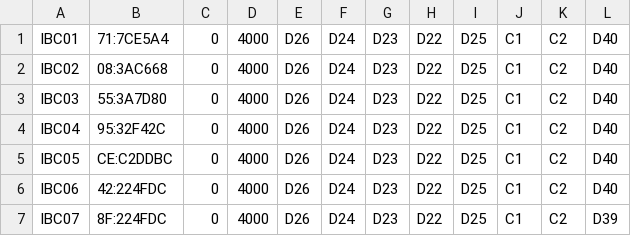
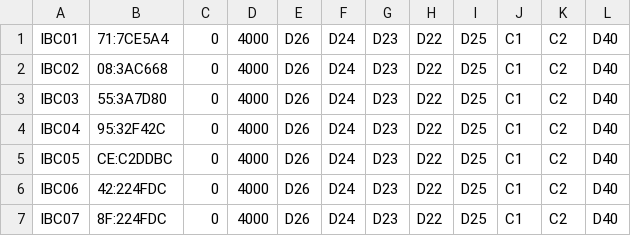
Before and after one commit to pp-4braintech/scp-project, a CSV file: ibc_conf.csv, drawn as a sheet.

```diff
--- a/ibc_conf.csv
+++ b/ibc_conf.csv
@@ -6,2 +6,2 @@ IBC05,CE:C2DDBC,0,4000,D26,D24,D23,D22,D25,C1,C2,D40
 IBC06,42:224FDC,0,4000,D26,D24,D23,D22,D25,C1,C2,D40
-IBC07,8F:224FDC,0,4000,D26,D24,D23,D22,D25,C1,C2,D39
+IBC07,8F:224FDC,0,4000,D26,D24,D23,D22,D25,C1,C2,D40
```
Also changed, not shown: 1 other file.
